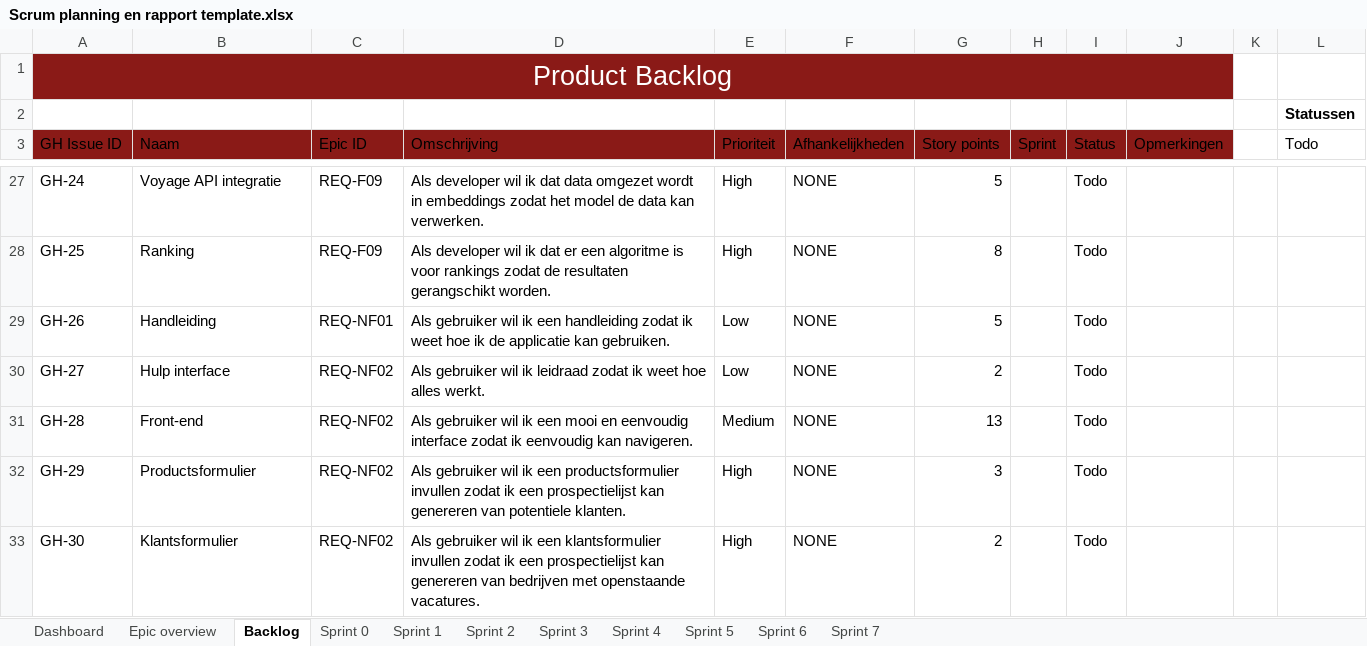
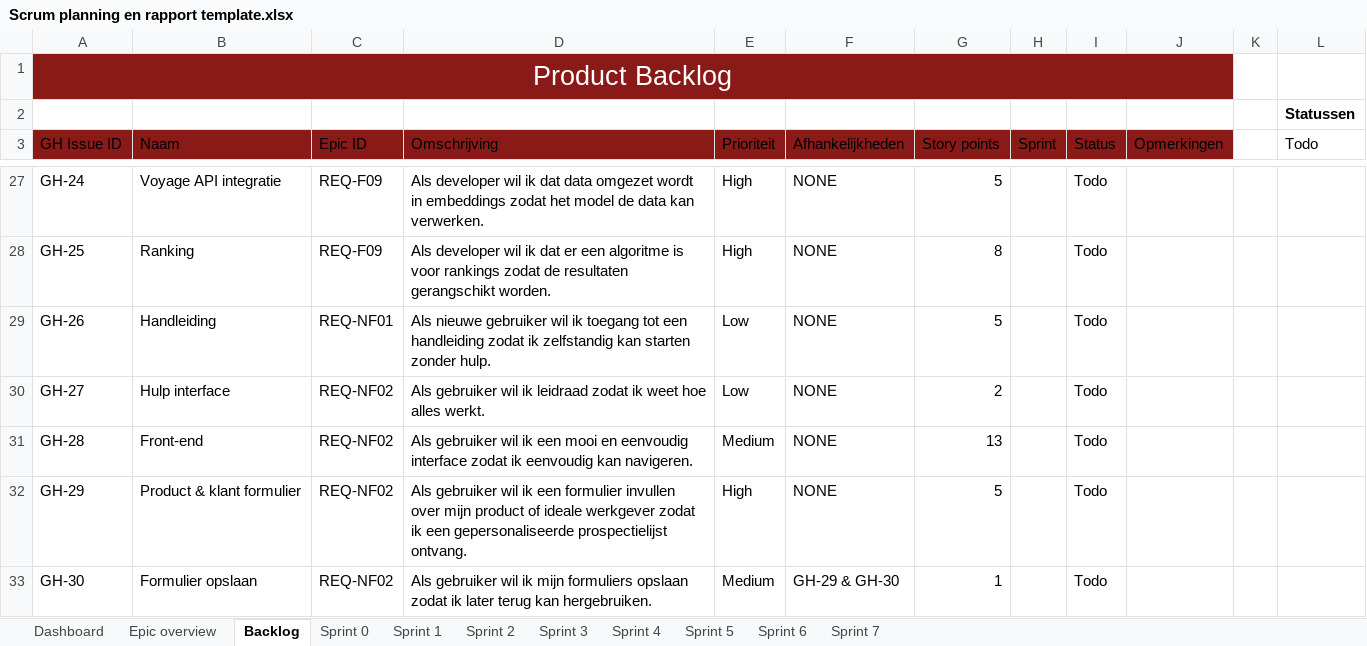
Before and after one commit to RichardStepanajtjs/AI-Project, an Excel workbook: Scrum planning en rapport template.xlsx, sheet Backlog, drawn as a sheet; only a part is shown, gaps mark what is left out; values as stored, in another font and other column widths than the file's, no borders; table styles not drawn; the diff covers the shown part only; the diff names each change by its address in the sheet, - before the commit and + after, or states it on an @@ line.

Commit message:
User stories correction.

```diff
--- a/Scrum planning en rapport template.xlsx (sheet Backlog)
+++ b/Scrum planning en rapport template.xlsx (sheet Backlog)
-D29 (Omschrijving): Als gebruiker wil ik een handleiding zodat ik weet hoe ik de applicatie kan gebruiken.
+D29 (Omschrijving): Als nieuwe gebruiker wil ik toegang tot een handleiding zodat ik zelfstandig kan starten zonder hulp.
-B32 (Naam): Productsformulier
+B32 (Naam): Product & klant formulier
-D32 (Omschrijving): …ik een productsformulier invullen zodat ik een prospectielijst kan genereren van potentiele klanten.
+D32 (Omschrijving): …ik een formulier invullen over mijn product of ideale werkgever zodat ik een gepersonaliseerde prospectielijst ontvang.
-G32 (Story points): 3
+G32 (Story points): 5
-B33 (Naam): Klantsformulier
+B33 (Naam): Formulier opslaan
-D33 (Omschrijving): …wil ik een klantsformulier invullen zodat ik een prospectielijst kan genereren van bedrijven met openstaande vacatures.
+D33 (Omschrijving): …wil ik mijn formuliers opslaan zodat ik later terug kan hergebruiken.
-E33 (Prioriteit): High
+E33 (Prioriteit): Medium
-F33 (Afhankelijkheden): NONE
+F33 (Afhankelijkheden): GH-29 & GH-30
-G33 (Story points): 2
+G33 (Story points): 1
```
Also changed, not shown: 1 removed row and 18 edited cells elsewhere in this sheet, sheet Dashboard, formulas that keep their value.
